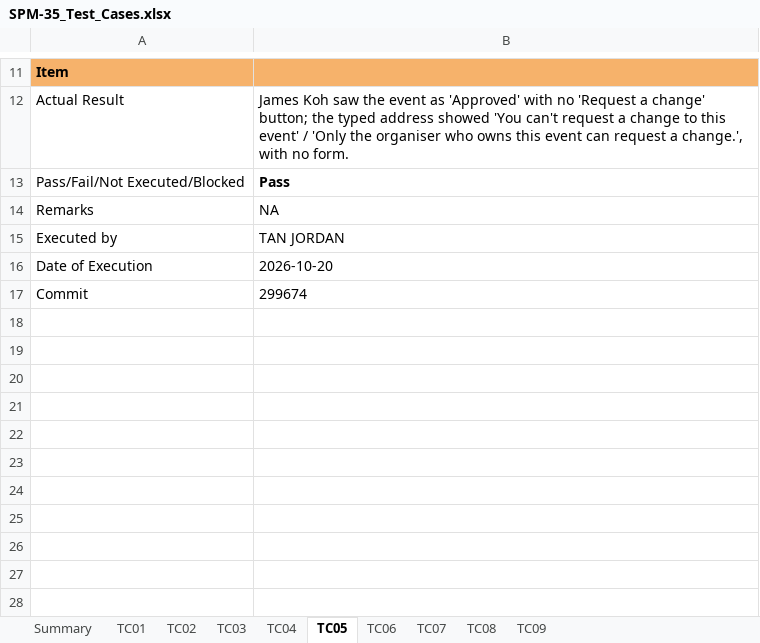
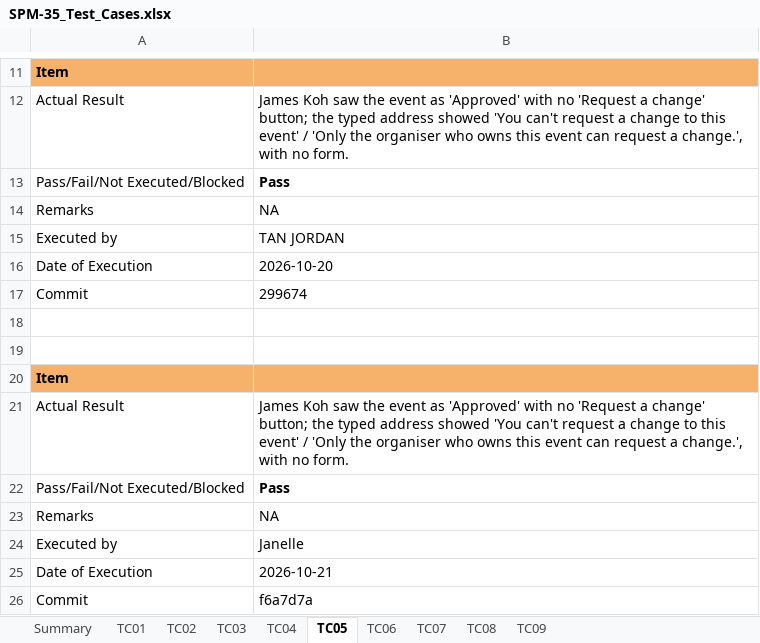
Before and after one commit to kchoongg/IS212, an Excel workbook: docs/test-cases/SPM-35_Test_Cases.xlsx, sheet TC05, drawn as a sheet; only a part is shown, gaps mark what is left out; values as stored, in another font and other column widths than the file's, no borders; the diff names each change by its address in the sheet, - before the commit and + after, or states it on an @@ line.

```diff
--- a/docs/test-cases/SPM-35_Test_Cases.xlsx (sheet TC05)
+++ b/docs/test-cases/SPM-35_Test_Cases.xlsx (sheet TC05)
+row 18: (empty)
+row 19: (empty)
+row 20: Item
+row 21: Actual Result | James Koh saw the event as 'Approved' with no 'Request a change' button; the typed address showed 'You can't request a change to this event' / 'Only the organiser who owns this event can request a change.', with no form.
+row 22: Pass/Fail/Not Executed/Blocked | Pass
+row 23: Remarks | NA
+row 24: Executed by | Janelle
+row 25: Date of Execution | 2026-10-21
+row 26: Commit | f6a7d7a
```
Also changed, not shown: sheet TC04, sheet TC03, sheet TC01, sheet TC06, sheet TC07, sheet TC08, 2 more sheets, 2 other files.
